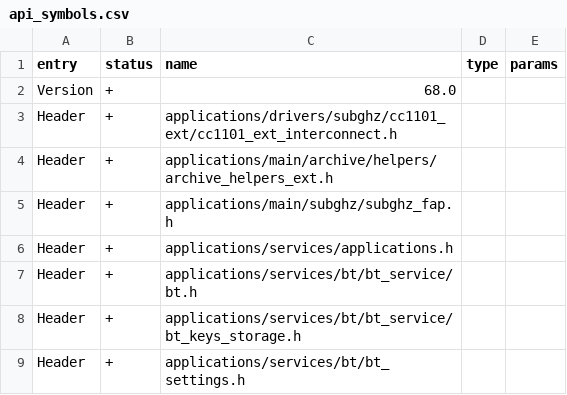
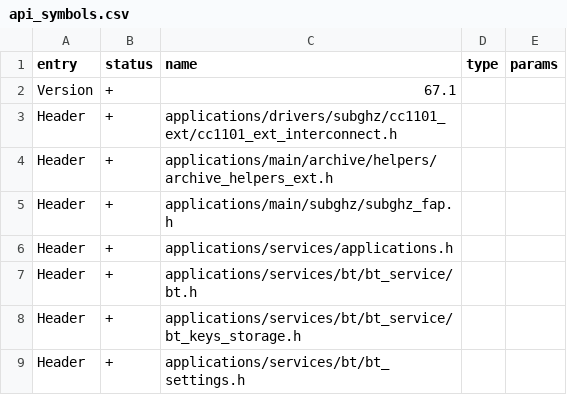
Before and after one commit to xchwarze/flipperzero-firmware-wPlugins, a CSV file: targets/f7/api_symbols.csv, drawn as a sheet; only a part is shown.

```diff
--- a/targets/f7/api_symbols.csv
+++ b/targets/f7/api_symbols.csv
@@ -1,3 +1,3 @@
 entry,status,name,type,params
-Version,+,68.0,,
+Version,+,67.1,,
 Header,+,applications/drivers/subghz/cc1101_ext/cc1101_ext_interconnect.h,,
```
Also changed, not shown: targets/f18/api_symbols.csv, 6 other files.
